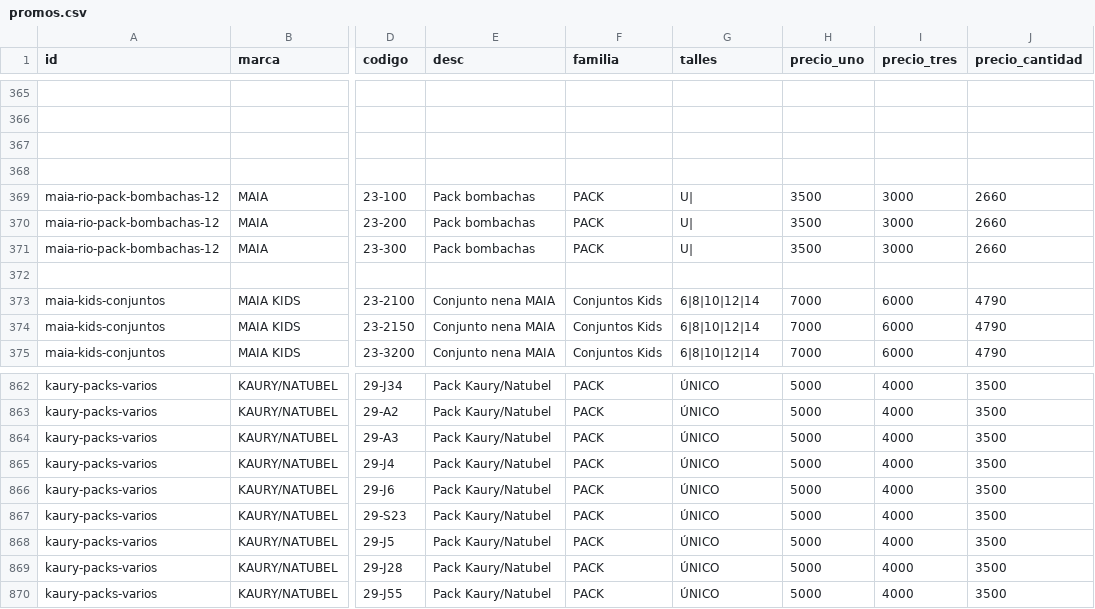
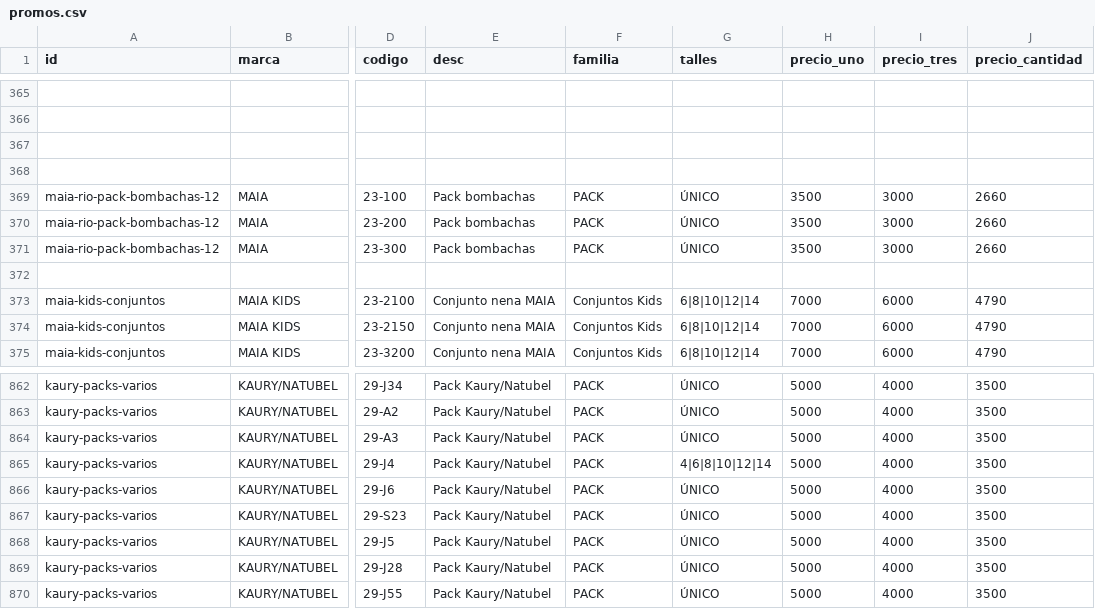
Before and after one commit to adamiangarciadev/Pedidos_RIO_Semanal, a CSV file: promos.csv, drawn as a sheet; only a part is shown, gaps mark what is left out; the diff names each change by its address in the sheet, - before the commit and + after, or states it on an @@ line.

Commit message:
Update promos.csv

```diff
--- a/promos.csv
+++ b/promos.csv
-G369:G371 (talles): U|
+G369:G371 (talles): ÚNICO
-G865 (talles): ÚNICO
+G865 (talles): 4|6|8|10|12|14
```
